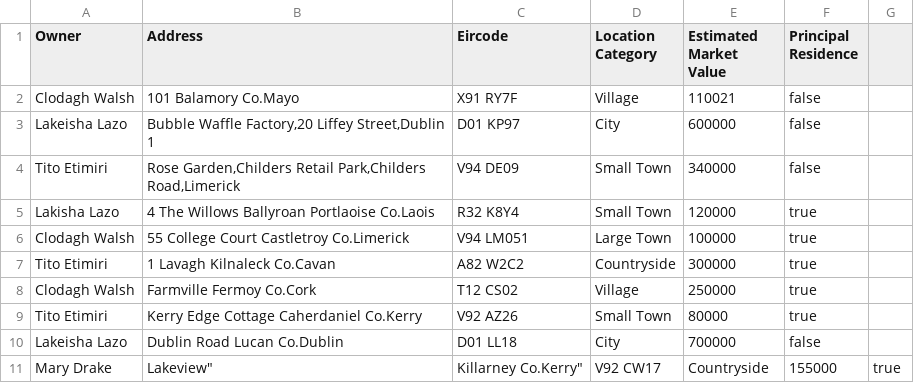
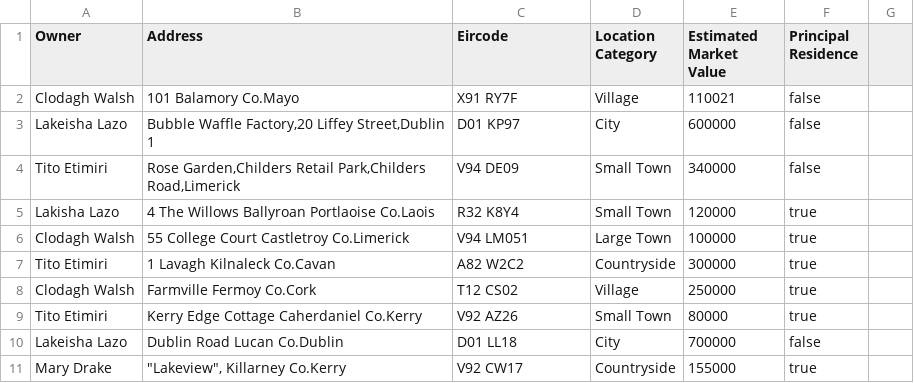
Before and after one commit to ishalazo/cs4013Project, a CSV file: owners.csv, drawn as a sheet.

Commit message:
Add files via upload

```diff
--- a/owners.csv
+++ b/owners.csv
@@ -10,2 +10,2 @@ Tito Etimiri,Kerry Edge Cottage Caherdaniel Co.Kerry,V92 AZ26,Small Town,80000,t
 Lakeisha Lazo,Dublin Road Lucan Co.Dublin,D01 LL18,City,700000,false
-Mary Drake,""Lakeview", Killarney Co.Kerry",V92 CW17,Countryside,155000,true
+Mary Drake,"""Lakeview"", Killarney Co.Kerry",V92 CW17,Countryside,155000,true
```
